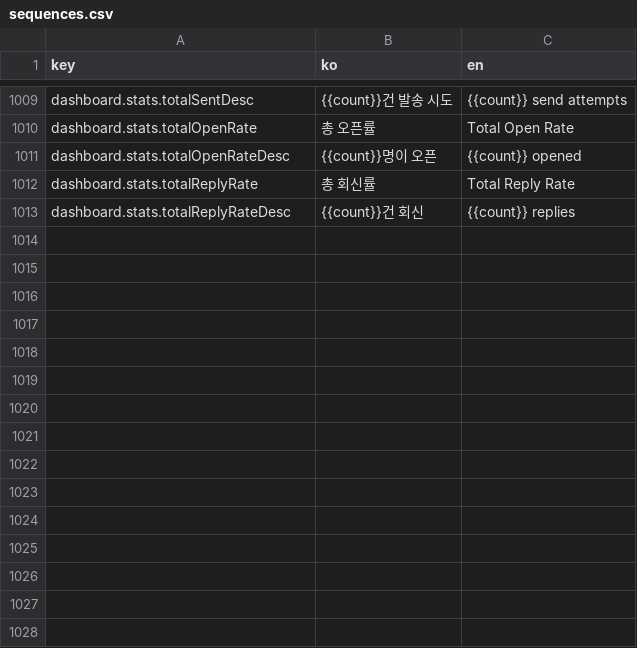
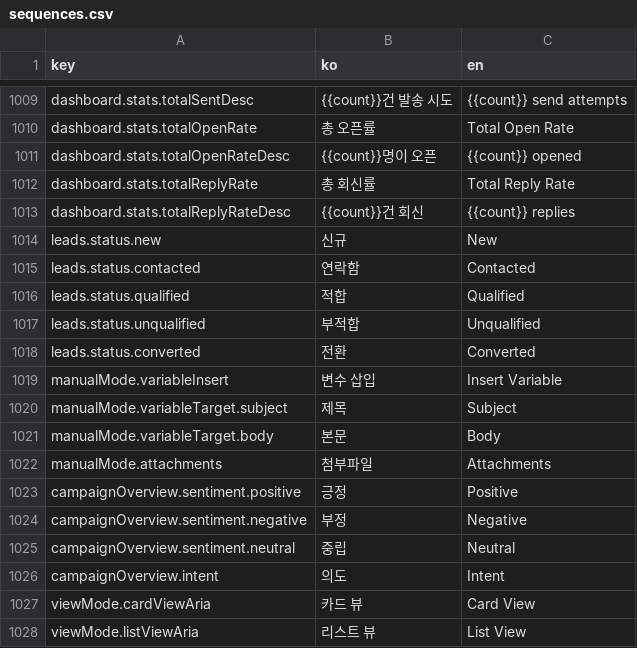
Before and after one commit to iyeaaa/loki-reference-skill, a CSV file: admin/locales/sequences.csv, drawn as a sheet; only a part is shown, gaps mark what is left out; the diff names each change by its address in the sheet, - before the commit and + after, or states it on an @@ line.

Commit message:
fix: add missing i18n translations for sequences and email-replies pages (#726)
- Fix [NO TRANSLATION] keys in sequences:dashboard.csv (8 keys)
- Fix [NO TRANSLATION] keys in email-replies.csv (10 keys)
- Add 17 new translation keys to sequences.csv for hardcoded Korean text
- Add 28 new translation keys to email-replies.csv for hardcoded Korean text
- Apply i18n to hardcoded Korean text in sequences components:
  - SequencesPage.tsx (aria-labels)
  - SequenceLeadsTable.tsx (status labels)
  - ManualModeContent.tsx (variable insert, attachments)
  - CampaignOverview.tsx (sentiment, intent)
- Apply i18n to hardcoded Korean text in email-replies components:
  - RepliedEmailFilters.tsx (status filters)
  - EmailReplyFilters.tsx (filter labels, sentiment)
  - InlineComposeBox.tsx (compose labels)
  - ConfirmDialog.tsx (confirm/cancel buttons)
  - RepliesTableWithPagination.tsx (sentiment badges)
  - EmailReplyDetailsDialog.tsx (all labels)

```diff
--- a/admin/locales/sequences.csv
+++ b/admin/locales/sequences.csv
+row 1014: leads.status.new | 신규 | New
+row 1015: leads.status.contacted | 연락함 | Contacted
+row 1016: leads.status.qualified | 적합 | Qualified
+row 1017: leads.status.unqualified | 부적합 | Unqualified
+row 1018: leads.status.converted | 전환 | Converted
+row 1019: manualMode.variableInsert | 변수 삽입 | Insert Variable
+row 1020: manualMode.variableTarget.subject | 제목 | Subject
+row 1021: manualMode.variableTarget.body | 본문 | Body
+row 1022: manualMode.attachments | 첨부파일 | Attachments
+row 1023: campaignOverview.sentiment.positive | 긍정 | Positive
+row 1024: campaignOverview.sentiment.negative | 부정 | Negative
+row 1025: campaignOverview.sentiment.neutral | 중립 | Neutral
+row 1026: campaignOverview.intent | 의도 | Intent
+row 1027: viewMode.cardViewAria | 카드 뷰 | Card View
+row 1028: viewMode.listViewAria | 리스트 뷰 | List View
```
Also changed, not shown: admin/locales/email-replies.csv, admin/locales/sequences:dashboard.csv, 10 other files.
